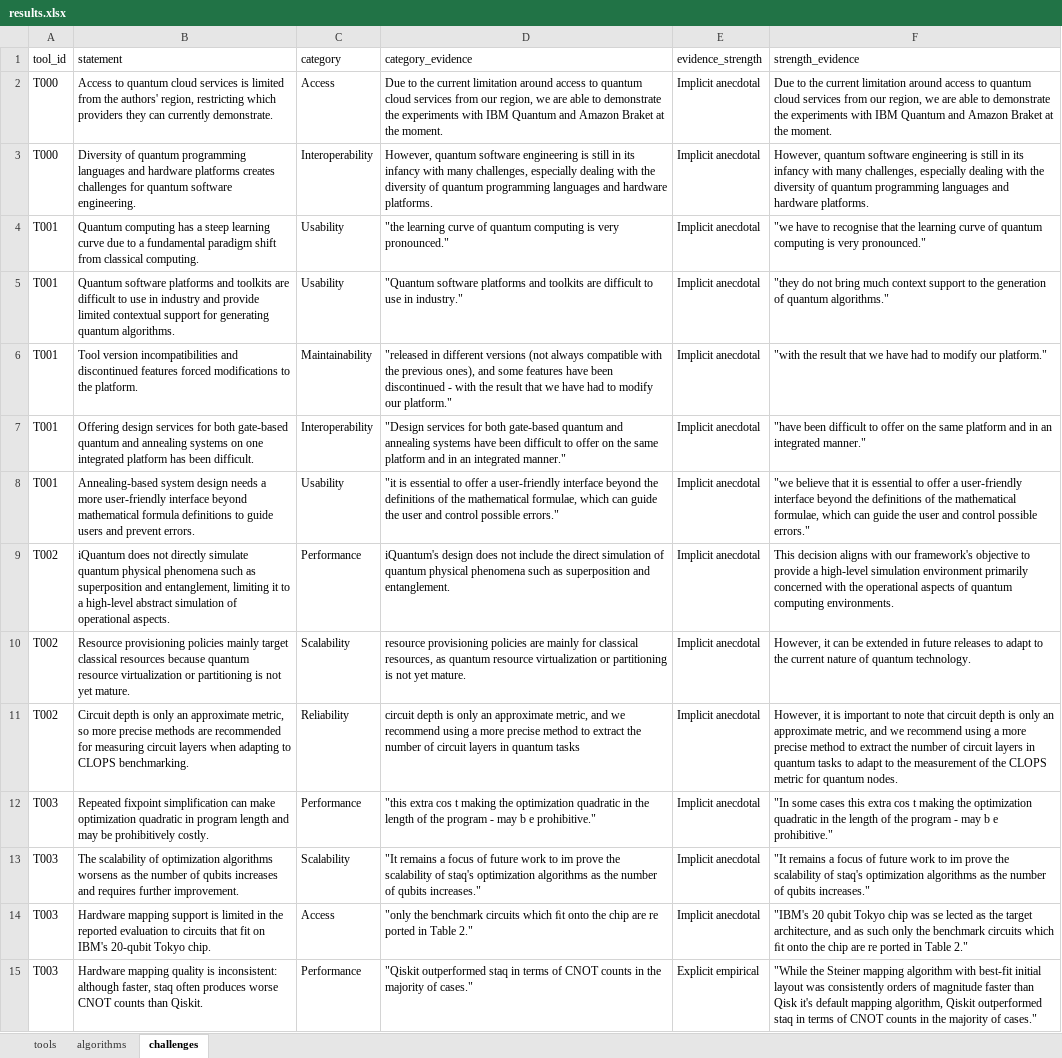
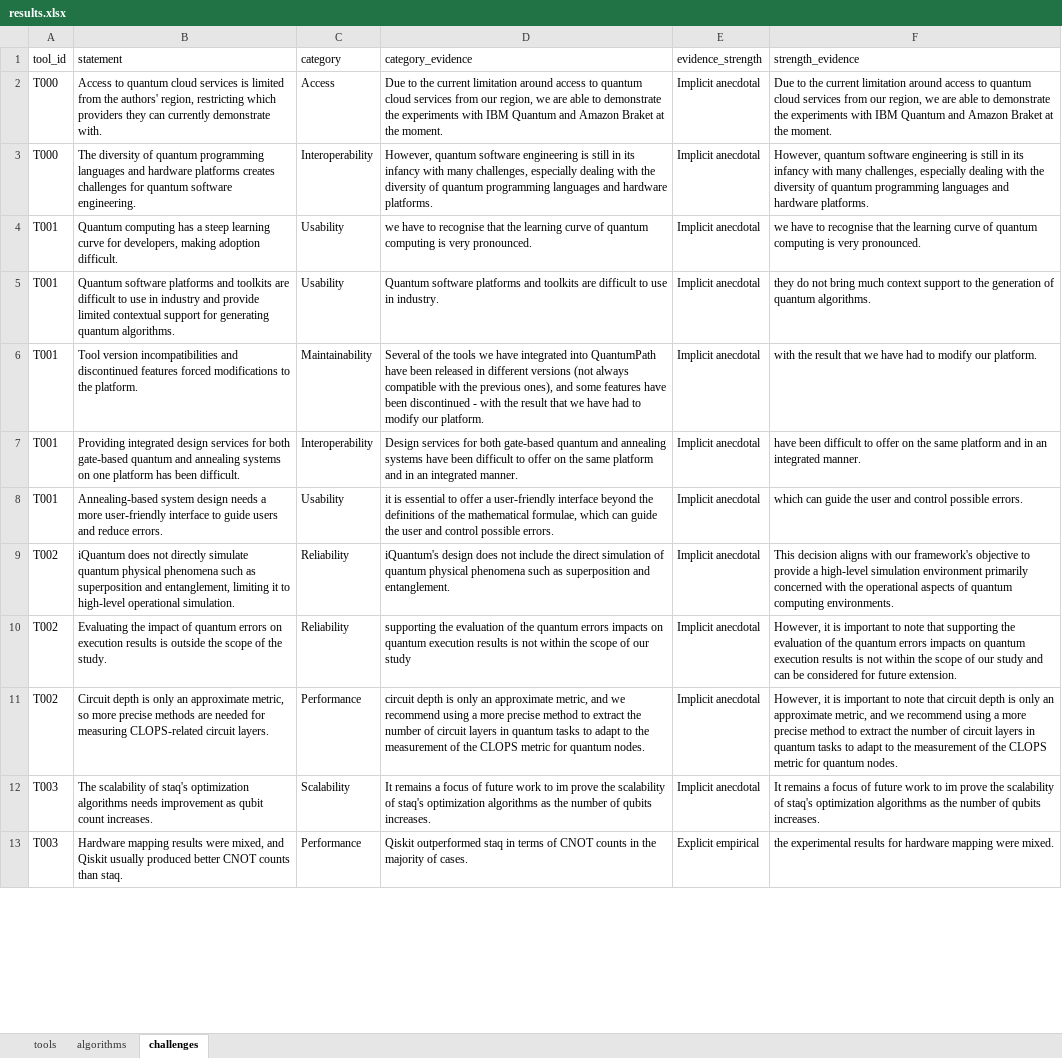
Before and after one commit to becacabe2002/qcaass-toolchain-data-extraction, an Excel workbook: out/results.xlsx, sheet challenges, drawn as a sheet; only a part is shown; values as stored, in another font and other column widths than the file's, no borders; removed rows and columns are numbered as before the commit, all else as after; the diff covers the shown part only; the diff names each change by its address in the sheet, - before the commit and + after, or states it on an @@ line.

```diff
--- a/out/results.xlsx (sheet challenges)
+++ b/out/results.xlsx (sheet challenges)
-B2 (statement): …can currently demonstrate.
+B2 (statement): …can currently demonstrate with.
-B3 (statement): Diversity of quantum…
+B3 (statement): The diversity of quantum…
-B4 (statement): …learning curve due to a fundamental paradigm shift from classical computing.
+B4 (statement): …learning curve for developers, making adoption difficult.
-D4 (category_evidence): "the learning curve of quantum computing is very pronounced."
+D4 (category_evidence): we have to recognise that the learning curve of quantum computing is very pronounced.
-F4 (strength_evidence): "we have to recognise that the learning curve of quantum computing is very pronounced."
+F4 (strength_evidence): we have to recognise that the learning curve of quantum computing is very pronounced.
-D5 (category_evidence): "Quantum software platforms and toolkits are difficult to use in industry."
+D5 (category_evidence): Quantum software platforms and toolkits are difficult to use in industry.
-F5 (strength_evidence): "they do not bring much context support to the generation of quantum algorithms."
+F5 (strength_evidence): they do not bring much context support to the generation of quantum algorithms.
-D6 (category_evidence): "released in different versions (not always compatible with the previous ones), and some features have been discontinued - with the result that we have had to modify our platform."
+D6 (category_evidence): Several of the tools we have integrated into QuantumPath have been released in different versions (not always compatible with the previous ones), and some features have been discontinued - with the result that we have had to modify our platform.
-F6 (strength_evidence): "with the result that we have had to modify our platform."
+F6 (strength_evidence): with the result that we have had to modify our platform.
-B7 (statement): Offering design services for both gate-based quantum and annealing systems on one integrated platform has…
+B7 (statement): Providing integrated design services for both gate-based quantum and annealing systems on one platform has…
-D7 (category_evidence): "Design services for both gate-based quantum and annealing systems have been difficult to offer on the same platform and in an integrated manner."
+D7 (category_evidence): Design services for both gate-based quantum and annealing systems have been difficult to offer on the same platform and in an integrated manner.
-F7 (strength_evidence): "have been difficult to offer on the same platform and in an integrated manner."
+F7 (strength_evidence): have been difficult to offer on the same platform and in an integrated manner.
-B8 (statement): …user-friendly interface beyond mathematical formula definitions to guide users and prevent errors.
+B8 (statement): …user-friendly interface to guide users and reduce errors.
-D8 (category_evidence): "it is essential to offer a user-friendly interface beyond the definitions of the mathematical formulae, which can guide the user and control possible errors."
+D8 (category_evidence): it is essential to offer a user-friendly interface beyond the definitions of the mathematical formulae, which can guide the user and control possible errors.
-F8 (strength_evidence): "we believe that it is essential to offer a user-friendly interface beyond the definitions of the mathematical formulae, which can guide the user and control possible errors."
+F8 (strength_evidence): which can guide the user and control possible errors.
-B9 (statement): …it to a high-level abstract simulation of operational aspects.
+B9 (statement): …it to high-level operational simulation.
-C9 (category): Performance
+C9 (category): Reliability
-B10 (statement): Resource provisioning policies mainly target classical resources because quantum resource virtualization or partitioning is not yet mature.
+B10 (statement): Evaluating the impact of quantum errors on execution results is outside the scope of the study.
-C10 (category): Scalability
+C10 (category): Reliability
-D10 (category_evidence): resource provisioning policies are mainly for classical resources, as quantum resource virtualization or partitioning is not yet mature.
+D10 (category_evidence): supporting the evaluation of the quantum errors impacts on quantum execution results is not within the scope of our study
-F10 (strength_evidence): However, it can be extended in future releases to adapt to the current nature of quantum technology.
+F10 (strength_evidence): However, it is important to note that supporting the evaluation of the quantum errors impacts on quantum execution results is not within the scope of our study and can be considered for future extension.
-B11 (statement): …methods are recommended for measuring circuit layers when adapting to CLOPS benchmarking.
+B11 (statement): …methods are needed for measuring CLOPS-related circuit layers.
-C11 (category): Reliability
+C11 (category): Performance
-D11 (category_evidence): …quantum tasks
+D11 (category_evidence): …quantum tasks to adapt to the measurement of the CLOPS metric for quantum nodes.
-row 12: T003 | Repeated fixpoint simplification can make optimization quadratic in program length and may be prohibitively costly. | Performance | "this extra cos t making the optimization quadratic in the length of the program - may b e prohibitive." | Implicit anecdotal | "In some cases this extra cos t making the optimization quadratic in the length of the program - may b e prohibitive."
-B12 (statement): …scalability of optimization algorithms worsens as the number of qubits increases and requires further improvement.
+B12 (statement): …scalability of staq's optimization algorithms needs improvement as qubit count increases.
-D12 (category_evidence): "It remains a focus of future work to im prove the scalability of staq's optimization algorithms as the number of qubits increases."
+D12 (category_evidence): It remains a focus of future work to im prove the scalability of staq's optimization algorithms as the number of qubits increases.
-F12 (strength_evidence): "It remains a focus of future work to im prove the scalability of staq's optimization algorithms as the number of qubits increases."
+F12 (strength_evidence): It remains a focus of future work to im prove the scalability of staq's optimization algorithms as the number of qubits increases.
-row 14: T003 | Hardware mapping support is limited in the reported evaluation to circuits that fit on IBM's 20-qubit Tokyo chip. | Access | "only the benchmark circuits which ﬁt onto the chip are re ported in Table 2." | Implicit anecdotal | "IBM's 20 qubit Tokyo chip was se lected as the target architecture, and as such only the benchmark circuits which ﬁt onto the chip are re ported in Table 2."
-B13 (statement): Hardware mapping quality is inconsistent: although faster, staq often produces worse CNOT counts than Qiskit.
+B13 (statement): Hardware mapping results were mixed, and Qiskit usually produced better CNOT counts than staq.
-D13 (category_evidence): "Qiskit outperformed staq in terms of CNOT counts in the majority of cases."
+D13 (category_evidence): Qiskit outperformed staq in terms of CNOT counts in the majority of cases.
-F13 (strength_evidence): "While the Steiner mapping algorithm with best-fit initial layout was consistently orders of magnitude faster than Qisk it's default mapping algorithm, Qiskit outperformed staq in terms of CNOT counts in the majority of cases."
+F13 (strength_evidence): the experimental results for hardware mapping were mixed.
```
Also changed, not shown: 7 edited cells elsewhere in this sheet, sheet tools, sheet algorithms, 18 other files.
